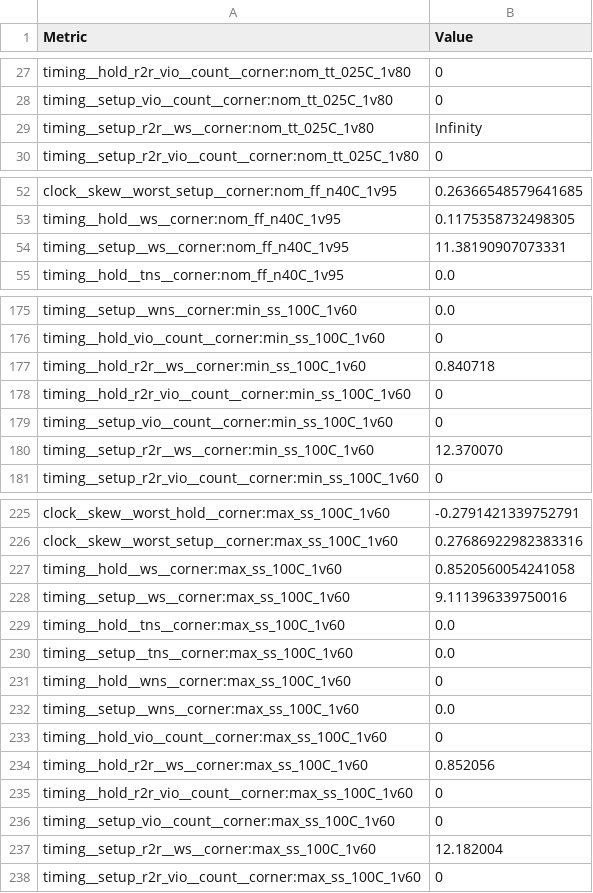
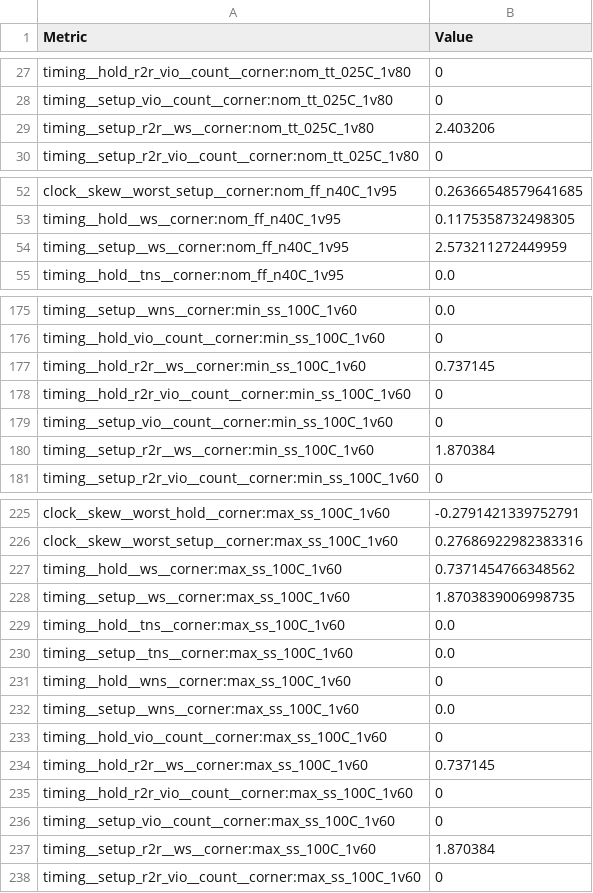
Before and after one commit to htfab/tinytapeout-cad-25a, a CSV file: projects/tt_um_urish_simon/stats/metrics.csv, drawn as a sheet; only a part is shown, gaps mark what is left out; the diff covers the shown part only.

```diff
--- a/projects/tt_um_urish_simon/stats/metrics.csv
+++ b/projects/tt_um_urish_simon/stats/metrics.csv
@@ -28,3 +28,3 @@ timing__hold_r2r_vio__count__corner:nom_tt_025C_1v80,0
 timing__setup_vio__count__corner:nom_tt_025C_1v80,0
-timing__setup_r2r__ws__corner:nom_tt_025C_1v80,Infinity
+timing__setup_r2r__ws__corner:nom_tt_025C_1v80,2.403206
 timing__setup_r2r_vio__count__corner:nom_tt_025C_1v80,0
@@ -53,3 +53,3 @@ clock__skew__worst_setup__corner:nom_ff_n40C_1v95,0.26366548579641685
 timing__hold__ws__corner:nom_ff_n40C_1v95,0.1175358732498305
-timing__setup__ws__corner:nom_ff_n40C_1v95,11.38190907073331
+timing__setup__ws__corner:nom_ff_n40C_1v95,2.573211272449959
 timing__hold__tns__corner:nom_ff_n40C_1v95,0.0
@@ -176,6 +176,6 @@ timing__setup__wns__corner:min_ss_100C_1v60,0.0
 timing__hold_vio__count__corner:min_ss_100C_1v60,0
-timing__hold_r2r__ws__corner:min_ss_100C_1v60,0.840718
+timing__hold_r2r__ws__corner:min_ss_100C_1v60,0.737145
 timing__hold_r2r_vio__count__corner:min_ss_100C_1v60,0
 timing__setup_vio__count__corner:min_ss_100C_1v60,0
-timing__setup_r2r__ws__corner:min_ss_100C_1v60,12.370070
+timing__setup_r2r__ws__corner:min_ss_100C_1v60,1.870384
 timing__setup_r2r_vio__count__corner:min_ss_100C_1v60,0
@@ -226,4 +226,4 @@ clock__skew__worst_hold__corner:max_ss_100C_1v60,-0.2791421339752791
 clock__skew__worst_setup__corner:max_ss_100C_1v60,0.27686922982383316
-timing__hold__ws__corner:max_ss_100C_1v60,0.8520560054241058
-timing__setup__ws__corner:max_ss_100C_1v60,9.111396339750016
+timing__hold__ws__corner:max_ss_100C_1v60,0.7371454766348562
+timing__setup__ws__corner:max_ss_100C_1v60,1.8703839006998735
 timing__hold__tns__corner:max_ss_100C_1v60,0.0
@@ -233,6 +233,6 @@ timing__setup__wns__corner:max_ss_100C_1v60,0.0
 timing__hold_vio__count__corner:max_ss_100C_1v60,0
-timing__hold_r2r__ws__corner:max_ss_100C_1v60,0.852056
+timing__hold_r2r__ws__corner:max_ss_100C_1v60,0.737145
 timing__hold_r2r_vio__count__corner:max_ss_100C_1v60,0
 timing__setup_vio__count__corner:max_ss_100C_1v60,0
-timing__setup_r2r__ws__corner:max_ss_100C_1v60,12.182004
+timing__setup_r2r__ws__corner:max_ss_100C_1v60,1.870384
 timing__setup_r2r_vio__count__corner:max_ss_100C_1v60,0
```
Also changed, not shown: 22 edited cells elsewhere in this file, 2 other files.
